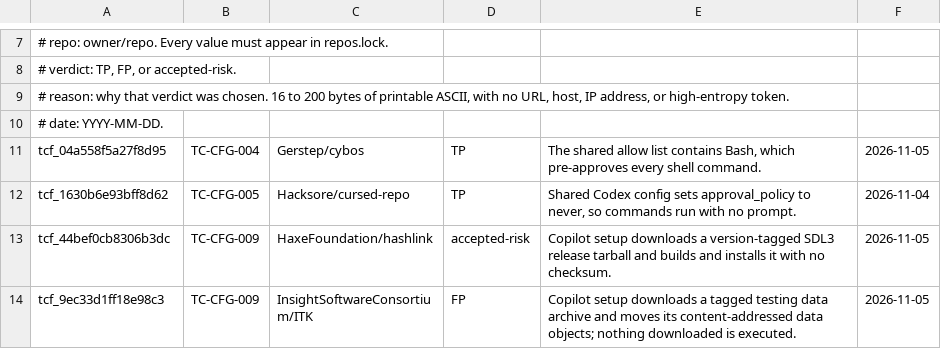
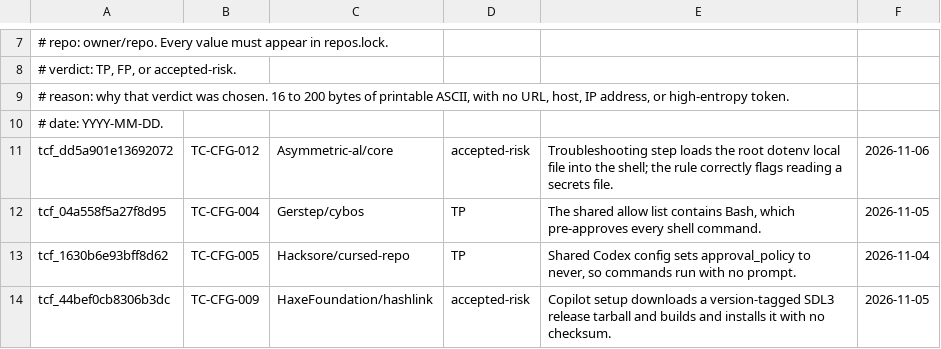
Before and after one commit to actions-marketplace-validations/vgmartinez_tripcord, a TSV file: corpus/benign/triage.tsv, drawn as a sheet; only a part is shown, gaps mark what is left out; the shorter side is filled out with more unchanged rows; the diff names each change by its address in the sheet, - before the commit and + after, or states it on an @@ line.

```diff
--- a/corpus/benign/triage.tsv
+++ b/corpus/benign/triage.tsv
+row 11: tcf_dd5a901e13692072 | TC-CFG-012 | Asymmetric-al/core | accepted-risk | Troubleshooting step loads the root dotenv local file into the shell; the rule correctly flags reading a secrets file. | 2026-11-06
```
Also changed, not shown: 36 other files.
